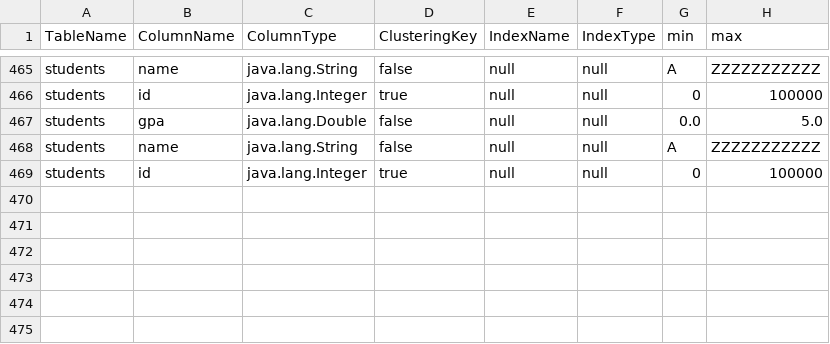
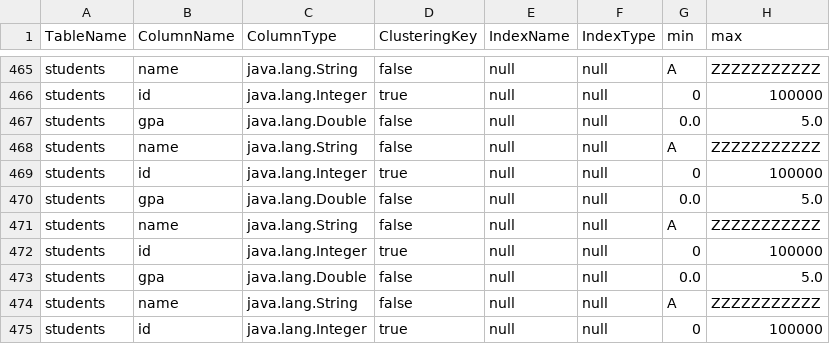
Before and after one commit to alysantino/Database, a CSV file: bin/main/resources/MetaData.csv, drawn as a sheet; only a part is shown, gaps mark what is left out.

```diff
--- a/bin/main/resources/MetaData.csv
+++ b/bin/main/resources/MetaData.csv
@@ -469 +469,7 @@ students,name,java.lang.String,false,null,null,A,ZZZZZZZZZZZ
 students,id,java.lang.Integer,true,null,null,0,100000
+students,gpa,java.lang.Double,false,null,null,0.0,5.0
+students,name,java.lang.String,false,null,null,A,ZZZZZZZZZZZ
+students,id,java.lang.Integer,true,null,null,0,100000
+students,gpa,java.lang.Double,false,null,null,0.0,5.0
+students,name,java.lang.String,false,null,null,A,ZZZZZZZZZZZ
+students,id,java.lang.Integer,true,null,null,0,100000
```
Also changed, not shown: src/main/resources/MetaData.csv, 2 other files.
